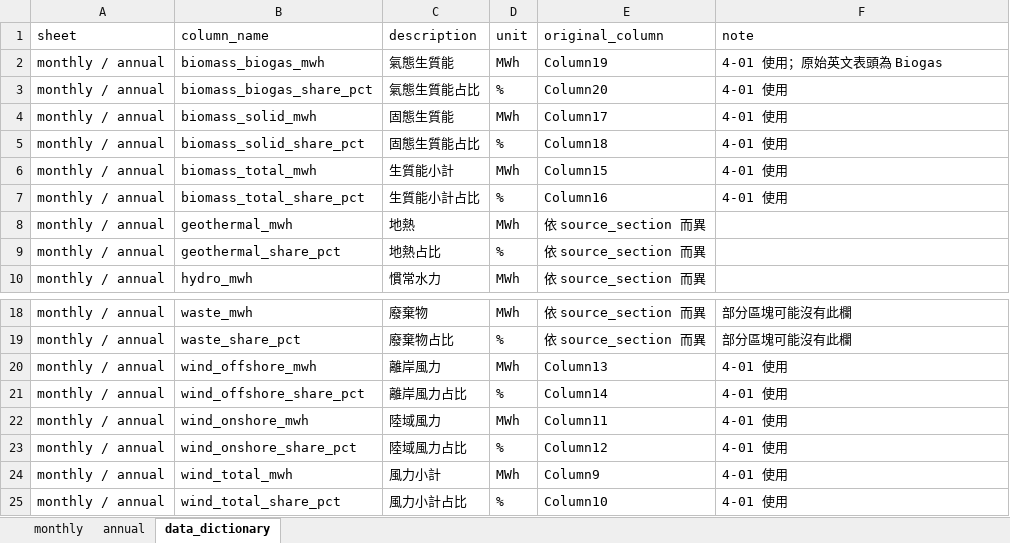
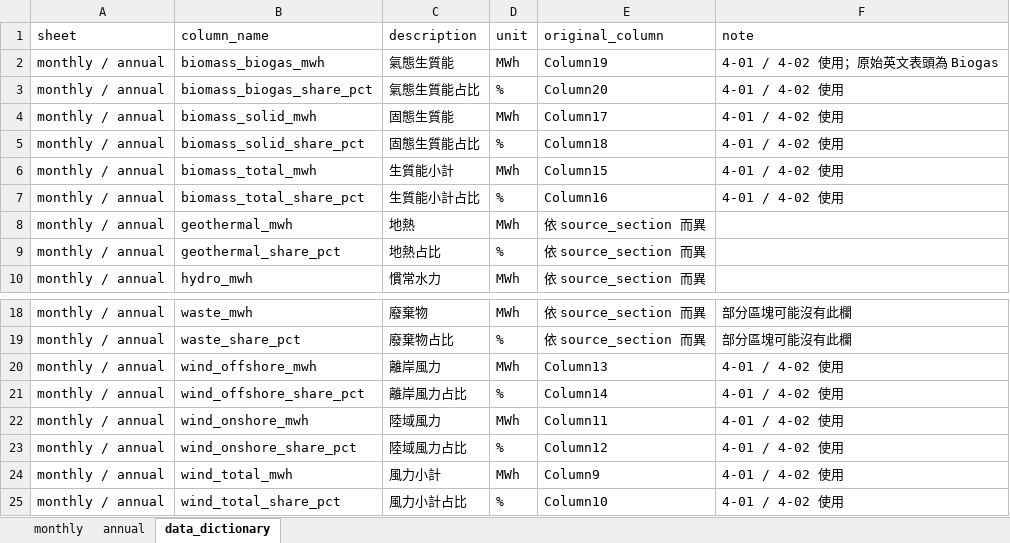
Before and after one commit to hsucheyi/energy-administration-scraper, an Excel workbook: output/zone_monthly_4_01/renewable_electricity_generation_4_01.xlsx, sheet data_dictionary, drawn as a sheet; only a part is shown, gaps mark what is left out; values as stored, in another font and other column widths than the file's, no borders; the diff names each change by its address in the sheet, - before the commit and + after, or states it on an @@ line.

```diff
--- a/output/zone_monthly_4_01/renewable_electricity_generation_4_01.xlsx (sheet data_dictionary)
+++ b/output/zone_monthly_4_01/renewable_electricity_generation_4_01.xlsx (sheet data_dictionary)
-F2 (note): 4-01 使用；原始英文表頭為 Biogas
+F2 (note): 4-01 / 4-02 使用；原始英文表頭為 Biogas
-F3:F7 (note): 4-01 使用
+F3:F7 (note): 4-01 / 4-02 使用
-F20:F25 (note): 4-01 使用
+F20:F25 (note): 4-01 / 4-02 使用
```
Also changed, not shown: output/zone_monthly_3_02/electricity_generation_3_02.xlsx, output/zone_monthly_3_03/installed_capacity_3_03.xlsx, 2 other files.
